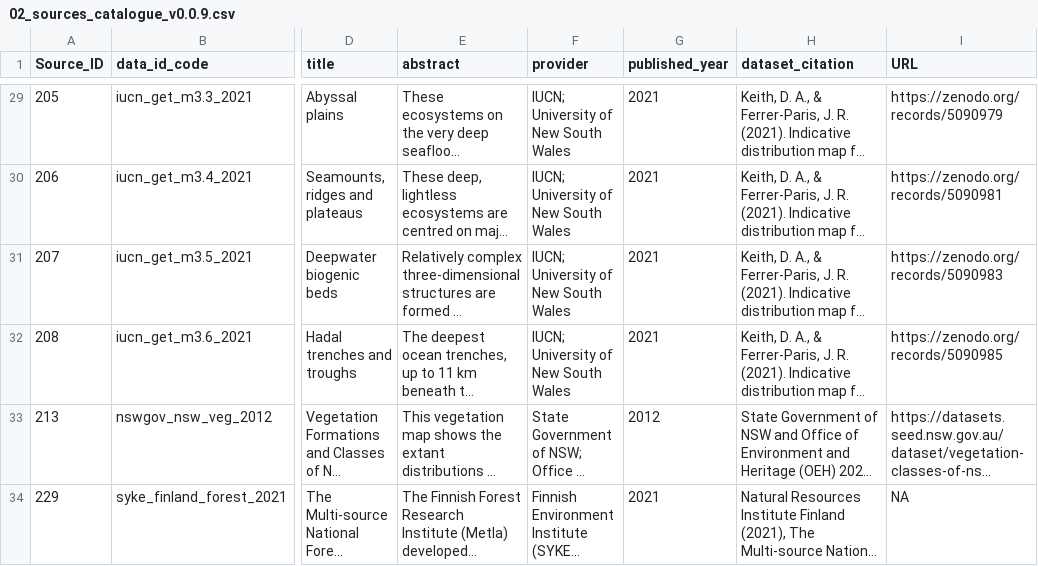
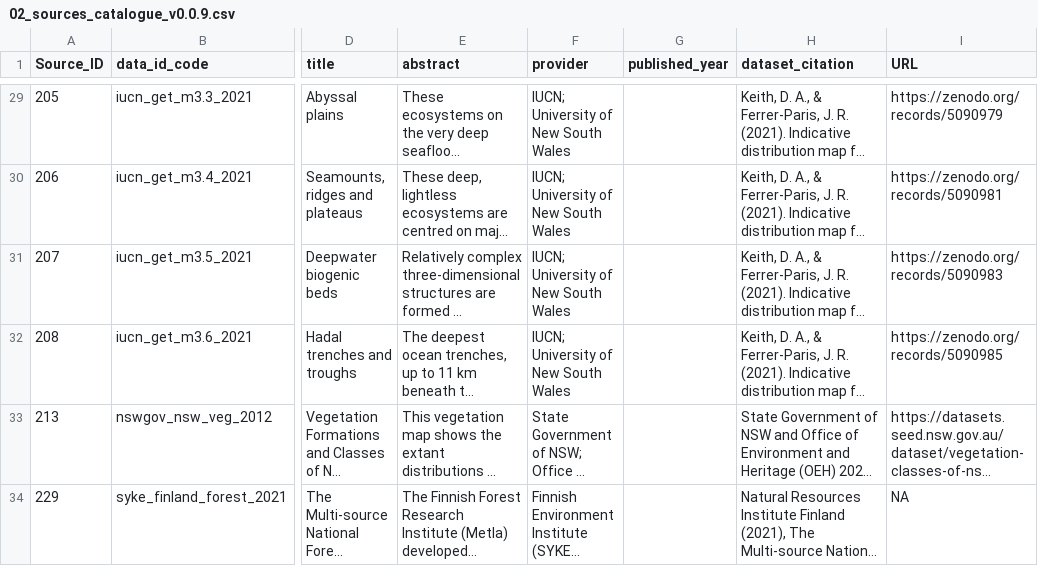
Before and after one commit to Global-Ecosystems-Atlas/data-catalogue, a CSV file: resources/02_sources_catalogue_v0.0.9.csv, drawn as a sheet; only a part is shown, gaps mark what is left out; long unchanged cells end in …; the diff covers the shown part only; the diff names each change by its address in the sheet, - before the commit and + after, or states it on an @@ line.

```diff
--- a/resources/02_sources_catalogue_v0.0.9.csv
+++ b/resources/02_sources_catalogue_v0.0.9.csv
-G29:G32 (published_year): 2021
+G29:G32 (published_year): (empty)
-G33 (published_year): 2012
+G33 (published_year): (empty)
-G34 (published_year): 2021
+G34 (published_year): (empty)
```
Also changed, not shown: 39 edited cells elsewhere in this file.
